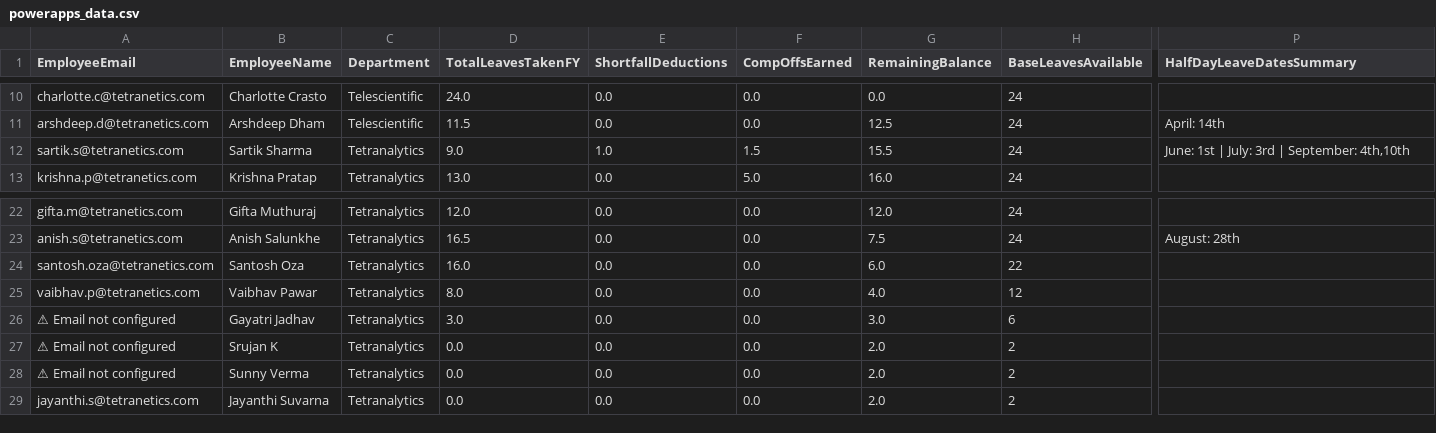
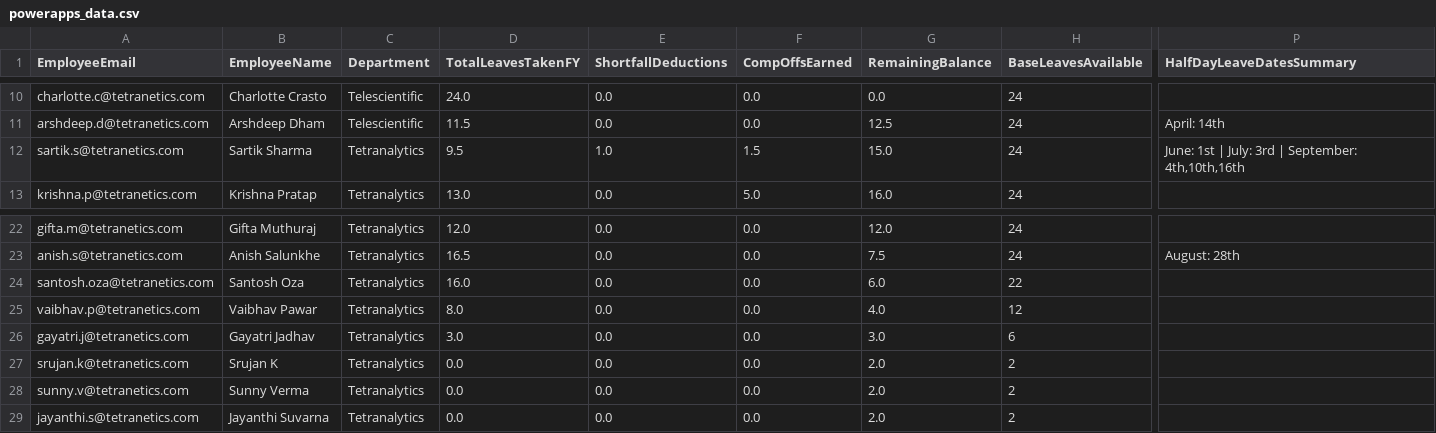
Before and after one commit to buvi-tetranetics/tetranetics-hr-portal, a CSV file: powerapps_data.csv, drawn as a sheet; only a part is shown, gaps mark what is left out; the diff names each change by its address in the sheet, - before the commit and + after, or states it on an @@ line.

Commit message:
Update leave data

```diff
--- a/powerapps_data.csv
+++ b/powerapps_data.csv
-D12 (TotalLeavesTakenFY): 9.0
+D12 (TotalLeavesTakenFY): 9.5
-G12 (RemainingBalance): 15.5
+G12 (RemainingBalance): 15.0
-P12 (HalfDayLeaveDatesSummary): …| September: 4th,10th
+P12 (HalfDayLeaveDatesSummary): …| September: 4th,10th,16th
-A26 (EmployeeEmail): ⚠ Email not configured
+A26 (EmployeeEmail): gayatri.j@tetranetics.com
-A27 (EmployeeEmail): ⚠ Email not configured
+A27 (EmployeeEmail): srujan.k@tetranetics.com
-A28 (EmployeeEmail): ⚠ Email not configured
+A28 (EmployeeEmail): sunny.v@tetranetics.com
```
